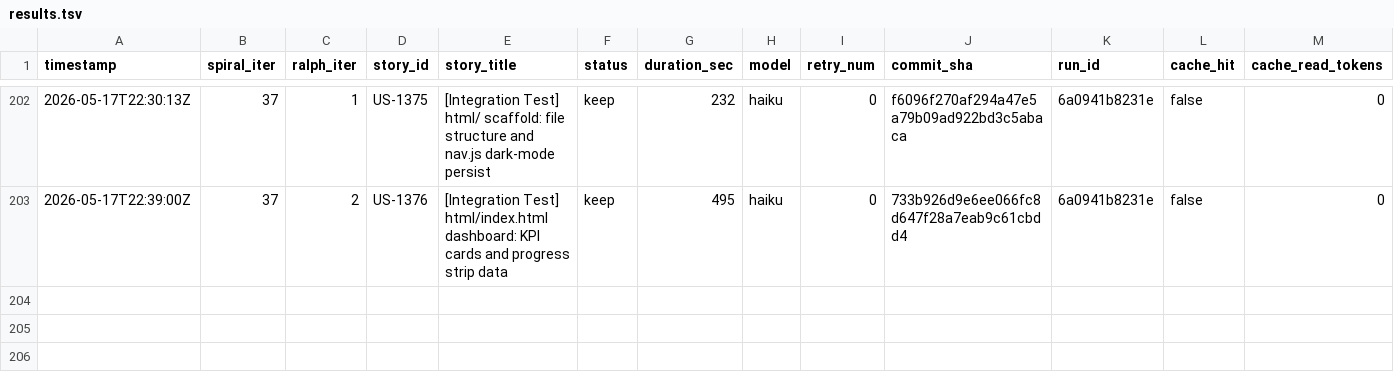
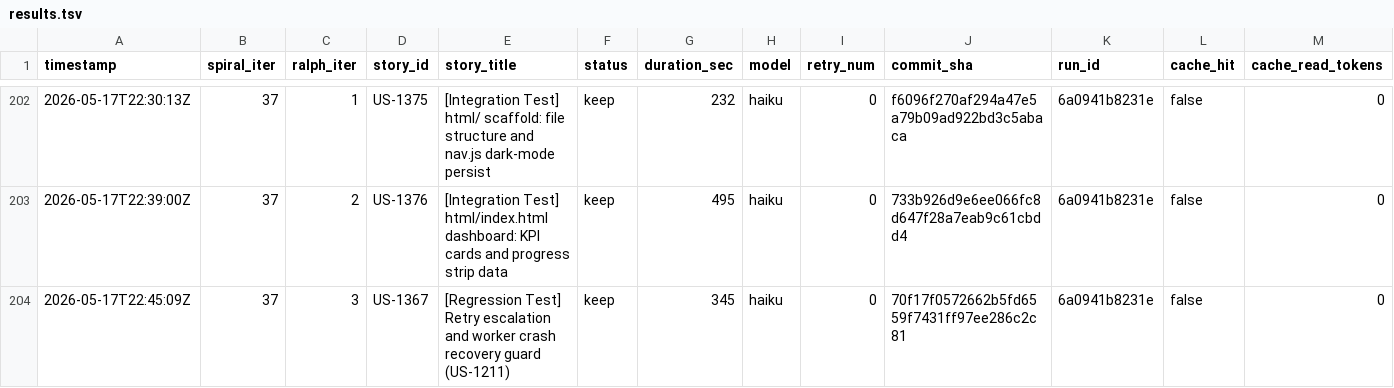
Before and after one commit to wenjyue84/spiral, a TSV file: results.tsv, drawn as a sheet; only a part is shown, gaps mark what is left out; rows hold the shown columns only; the diff names each change by its address in the sheet, - before the commit and + after, or states it on an @@ line.

```diff
--- a/results.tsv
+++ b/results.tsv
+row 204: 2026-05-17T22:45:09Z | 37 | 3 | US-1367 | [Regression Test] Retry escalation and worker crash recovery guard (US-1211) | keep | 345 | haiku | 0 | 70f17f0572662b5fd6559f7431ff97ee286c2c81 | 6a0941b8231e | false | 0
```
Also changed, not shown: 3 other files.
